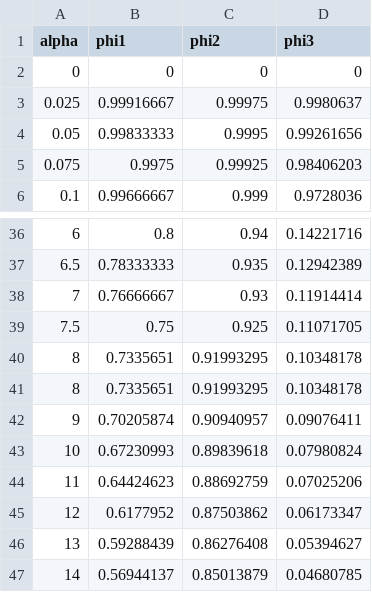
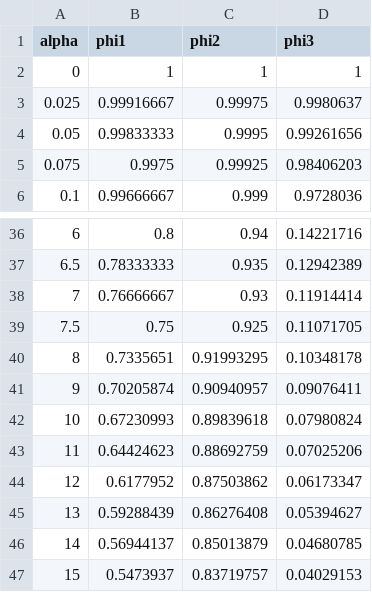
Before and after one commit to milicolazo/Pyedra, a CSV file: pyedra/datasets/penttila2016.csv, drawn as a sheet; only a part is shown, gaps mark what is left out; the shorter side is filled out with more unchanged rows.

Commit message:
Fixing penttila2016.csv
- basis functions at phase angle 0° are 1 by definition
- duplicate line at 8° removed

```diff
--- a/pyedra/datasets/penttila2016.csv
+++ b/pyedra/datasets/penttila2016.csv
@@ -1,3 +1,3 @@
 "alpha","phi1","phi2","phi3"
-0,0,0,0
+0,1,1,1
 0.025,0.99916667,0.99975,0.9980637
@@ -39,3 +39,2 @@
 7.5,0.75,0.925,0.11071705
-8,0.7335651,0.91993295,0.10348178
 8,0.7335651,0.91993295,0.10348178
```
